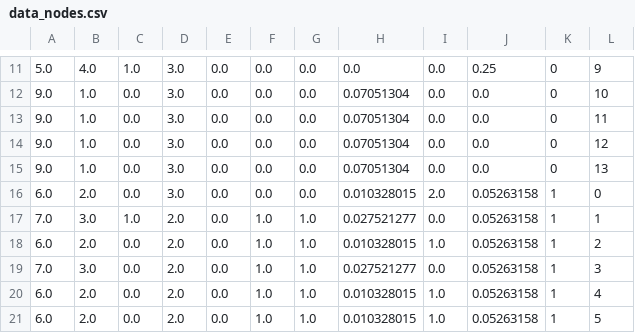
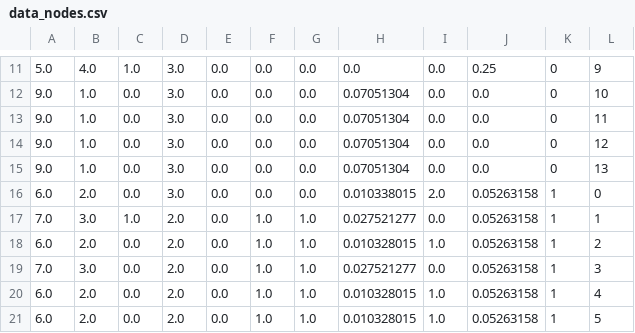
Before and after one commit to jiahzengW/GNN-IL-PSCs, a CSV file: data_nodes.csv, drawn as a sheet; only a part is shown, gaps mark what is left out.

Commit message:
Update data_nodes.csv

```diff
--- a/data_nodes.csv
+++ b/data_nodes.csv
@@ -15,3 +15,3 @@
 9.0,1.0,0.0,3.0,0.0,0.0,0.0,0.07051304,0.0,0.0,0,13
-6.0,2.0,0.0,3.0,0.0,0.0,0.0,0.010328015,2.0,0.05263158,1,0
+6.0,2.0,0.0,3.0,0.0,0.0,0.0,0.010338015,2.0,0.05263158,1,0
 7.0,3.0,1.0,2.0,0.0,1.0,1.0,0.027521277,0.0,0.05263158,1,1
```
